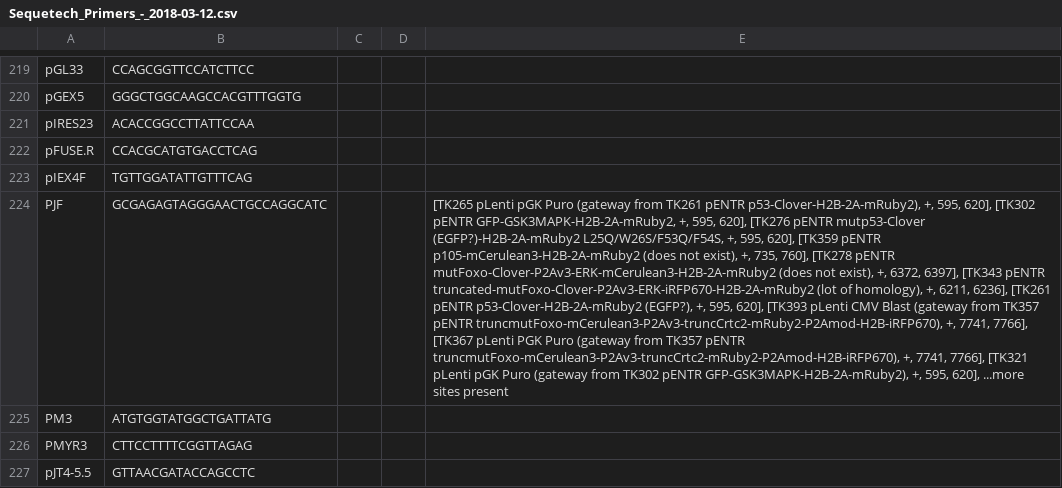
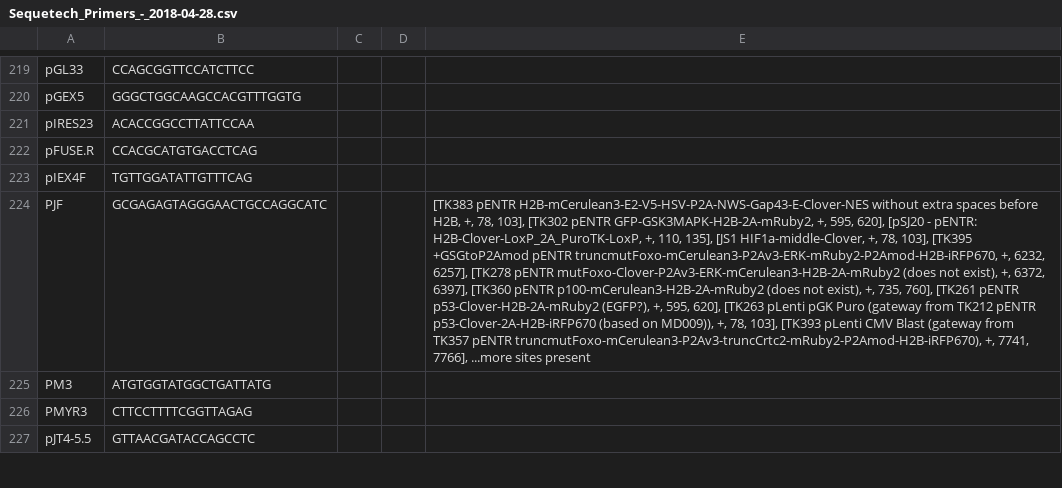
Before and after one commit to sjeknic/seq_planner, a CSV file: Export_-_2018-04-28/Sequetech_Primers_-_2018-04-28.csv (was Export_-_2018-03-12/Sequetech_Primers_-_2018-03-12.csv), drawn as a sheet; only a part is shown, gaps mark what is left out; the diff covers the shown part only; the diff names each change by its address in the sheet, - before the commit and + after, or states it on an @@ line.

```diff
--- a/Export_-_2018-03-12/Sequetech_Primers_-_2018-03-12.csv
+++ b/Export_-_2018-04-28/Sequetech_Primers_-_2018-04-28.csv
-E224: [TK265 pLenti pGK Puro (gateway from TK261 pENTR p53-Clover-H2B-2A-mRuby2), +, 595, 620], [TK302 pENTR GFP-GSK3MAPK-H2B-2A-mRuby2, +, 595, 620], [TK276 pENTR mutp53-Clover (EGFP?)-H2B-2A-mRuby2 L25Q/W26S/F53Q/F54S, +, 595, 620], [TK359 pENTR p105-mCerulean3-H2B-2A-mRuby2 (does not exist), +, 735, 760], [TK278 pENTR mutFoxo-Clover-P2Av3-ERK-mCerulean3-H2B-2A-mRuby2 (does not exist), +, 6372, 6397], [TK343 pENTR truncated-mutFoxo-Clover-P2Av3-ERK-iRFP670-H2B-2A-mRuby2 (lot of homology), +, 6211, 6236], [TK261 pENTR p53-Clover-H2B-2A-mRuby2 (EGFP?), +, 595, 620], [TK393 pLenti CMV Blast (gateway from TK357 pENTR truncmutFoxo-mCerulean3-P2Av3-truncCrtc2-mRuby2-P2Amod-H2B-iRFP670), +, 7741, 7766], [TK367 pLenti PGK Puro (gateway from TK357 pENTR truncmutFoxo-mCerulean3-P2Av3-truncCrtc2-mRuby2-P2Amod-H2B-iRFP670), +, 7741, 7766], [TK321 pLenti pGK Puro (gateway from TK302 pENTR GFP-GSK3MAPK-H2B-2A-mRuby2), +, 595, 620], ...more sites…
+E224: [TK383 pENTR H2B-mCerulean3-E2-V5-HSV-P2A-NWS-Gap43-E-Clover-NES without extra spaces before H2B, +, 78, 103], [TK302 pENTR GFP-GSK3MAPK-H2B-2A-mRuby2, +, 595, 620], [pSJ20 - pENTR: H2B-Clover-LoxP_2A_PuroTK-LoxP, +, 110, 135], [JS1 HIF1a-middle-Clover, +, 78, 103], [TK395 +GSGtoP2Amod pENTR truncmutFoxo-mCerulean3-P2Av3-ERK-mRuby2-P2Amod-H2B-iRFP670, +, 6232, 6257], [TK278 pENTR mutFoxo-Clover-P2Av3-ERK-mCerulean3-H2B-2A-mRuby2 (does not exist), +, 6372, 6397], [TK360 pENTR p100-mCerulean3-H2B-2A-mRuby2 (does not exist), +, 735, 760], [TK261 pENTR p53-Clover-H2B-2A-mRuby2 (EGFP?), +, 595, 620], [TK263 pLenti pGK Puro (gateway from TK212 pENTR p53-Clover-2A-H2B-iRFP670 (based on MD009)), +, 78, 103], [TK393 pLenti CMV Blast (gateway from TK357 pENTR truncmutFoxo-mCerulean3-P2Av3-truncCrtc2-mRuby2-P2Amod-H2B-iRFP670), +, 7741, 7766], ...more sites…
```
Also changed, not shown: 12 edited cells elsewhere in this file, Export_-_2018-04-28/My_Oligos_-_2018-04-30.csv, 8 other files.
